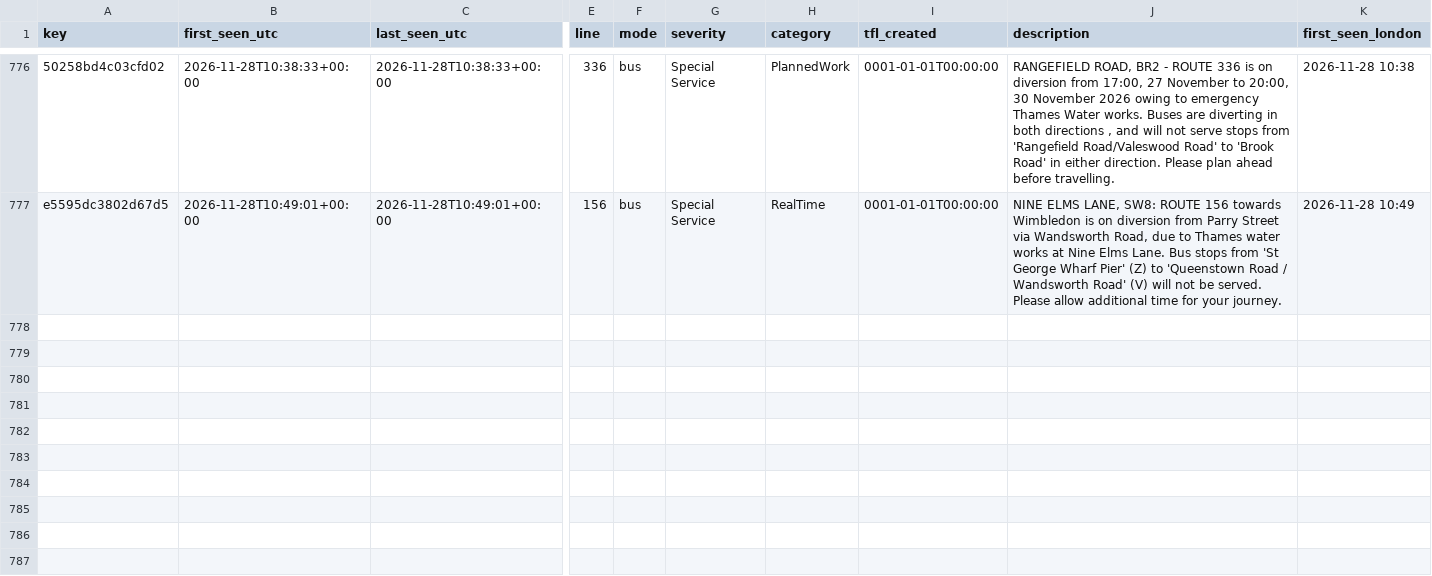
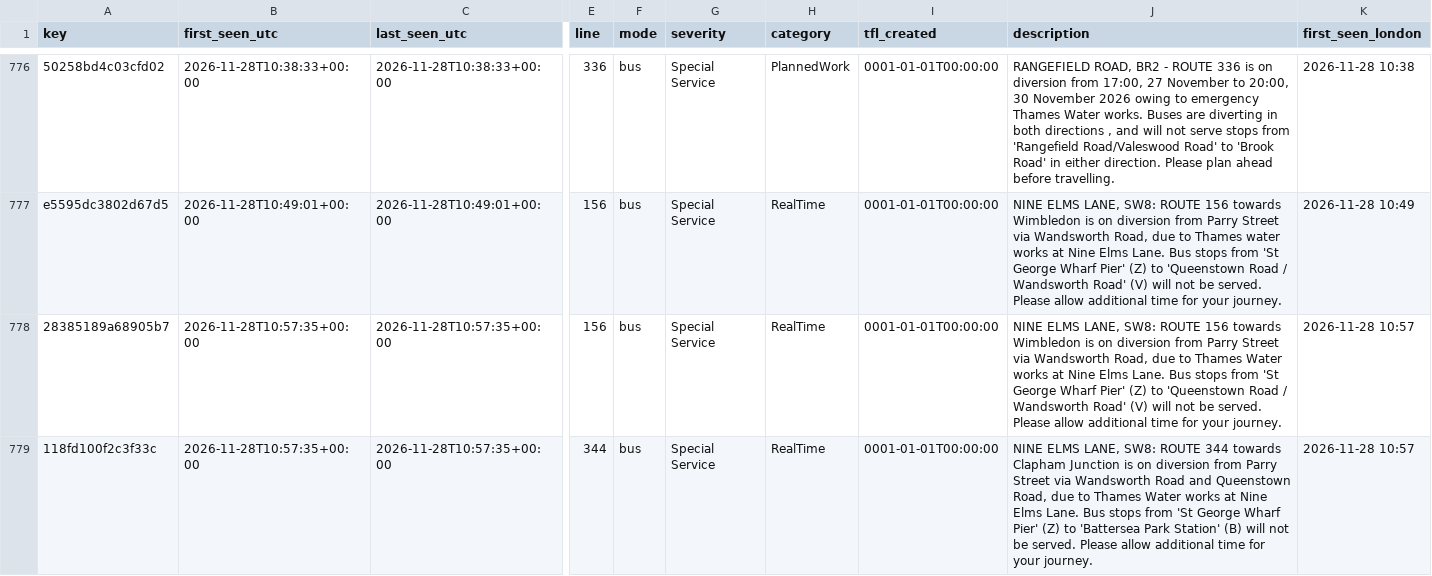
Before and after one commit to amiralichalabi/TfL_report, a CSV file: disruptions.csv, drawn as a sheet; only a part is shown, gaps mark what is left out; rows hold the shown columns only; the diff names each change by its address in the sheet, - before the commit and + after, or states it on an @@ line.

Commit message:
update disruptions

```diff
--- a/disruptions.csv
+++ b/disruptions.csv
+row 778: 28385189a68905b7 | 2026-11-28T10:57:35+00:00 | 2026-11-28T10:57:35+00:00 | 156 | bus | Special Service | RealTime | 0001-01-01T00:00:00 | NINE ELMS LANE, SW8: ROUTE 156 towards Wimbledon is on diversion from Parry Street via Wandsworth Road, due to Thames Water works at Nine Elms Lane. Bus stops from 'St George Wharf Pier' (Z) to 'Queenstown Road / Wandsworth Road' (V) will not be served. Please allow additional time for your journey. | 2026-11-28 10:57
+row 779: 118fd100f2c3f33c | 2026-11-28T10:57:35+00:00 | 2026-11-28T10:57:35+00:00 | 344 | bus | Special Service | RealTime | 0001-01-01T00:00:00 | NINE ELMS LANE, SW8: ROUTE 344 towards Clapham Junction is on diversion from Parry Street via Wandsworth Road and Queenstown Road, due to Thames Water works at Nine Elms Lane. Bus stops from 'St George Wharf Pier' (Z) to 'Battersea Park Station' (B) will not be served. Please allow additional time for your journey. | 2026-11-28 10:57
```
Also changed, not shown: 1 other file.
